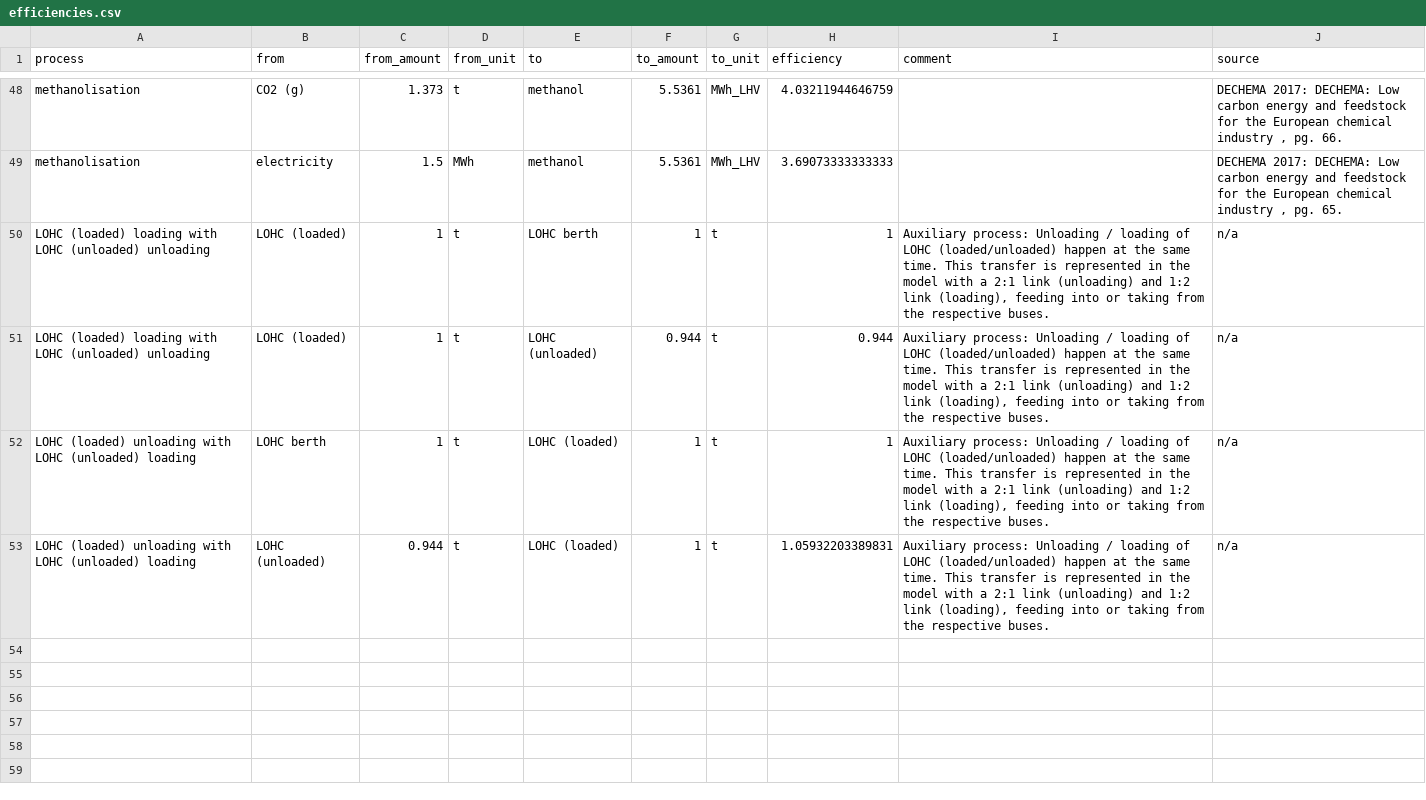
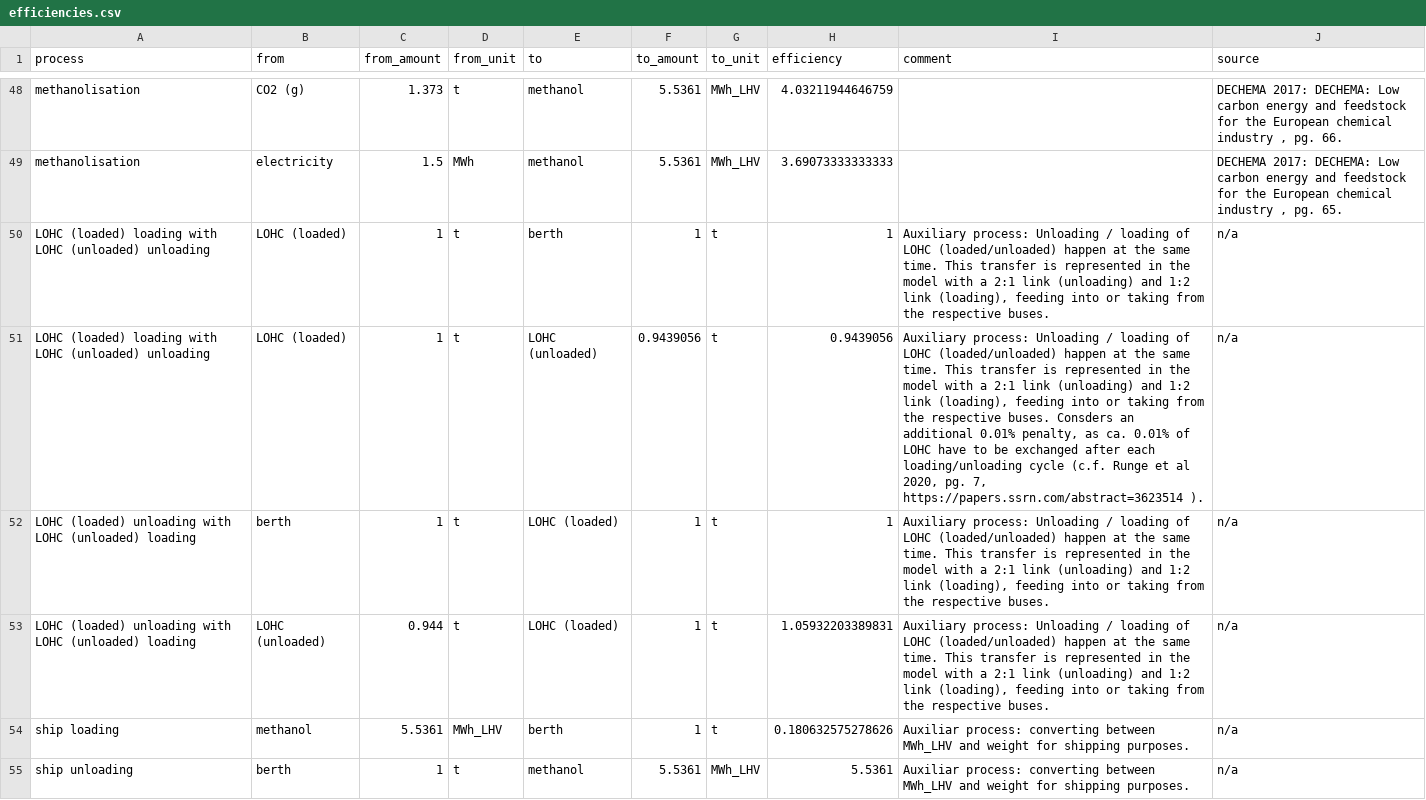
Before and after one commit to euronion/trace, a CSV file: data/efficiencies.csv, drawn as a sheet; only a part is shown, gaps mark what is left out; the diff covers the shown part only.

Commit message:
Fix for ESC: LOHC shipping.
* Incorrectly attached components attached to correct buses
* Attach generators for generating unloaded LOHC
* Rename shipping berth bus to be consistent across ESCs

```diff
--- a/data/efficiencies.csv
+++ b/data/efficiencies.csv
@@ -55,5 +55,7 @@ methanolisation,CO2 (g),1.373,t,methanol,5.5361,MWh_LHV,4.03211944646759,,"DECHE
 methanolisation,electricity,1.5,MWh,methanol,5.5361,MWh_LHV,3.69073333333333,,"DECHEMA 2017: DECHEMA: Low carbon energy and feedstock for the European chemical industry , pg. 65."
-LOHC (loaded) loading with LOHC (unloaded) unloading,LOHC (loaded),1,t,LOHC berth,1,t,1,"Auxiliary process: Unloading / loading of LOHC (loaded/unloaded) happen at the same time. This transfer is represented in the model with a 2:1 link (unloading) and 1:2 link (loading), feeding into or taking from the respective buses.",n/a
-LOHC (loaded) loading with LOHC (unloaded) unloading,LOHC (loaded),1,t,LOHC (unloaded),0.944,t,0.944,"Auxiliary process: Unloading / loading of LOHC (loaded/unloaded) happen at the same time. This transfer is represented in the model with a 2:1 link (unloading) and 1:2 link (loading), feeding into or taking from the respective buses.",n/a
-LOHC (loaded) unloading with LOHC (unloaded) loading,LOHC berth,1,t,LOHC (loaded),1,t,1,"Auxiliary process: Unloading / loading of LOHC (loaded/unloaded) happen at the same time. This transfer is represented in the model with a 2:1 link (unloading) and 1:2 link (loading), feeding into or taking from the respective buses.",n/a
+LOHC (loaded) loading with LOHC (unloaded) unloading,LOHC (loaded),1,t,berth,1,t,1,"Auxiliary process: Unloading / loading of LOHC (loaded/unloaded) happen at the same time. This transfer is represented in the model with a 2:1 link (unloading) and 1:2 link (loading), feeding into or taking from the respective buses.",n/a
+LOHC (loaded) loading with LOHC (unloaded) unloading,LOHC (loaded),1,t,LOHC (unloaded),0.9439056,t,0.9439056,"Auxiliary process: Unloading / loading of LOHC (loaded/unloaded) happen at the same time. This transfer is represented in the model with a 2:1 link (unloading) and 1:2 link (loading), feeding into or taking from the respective buses. Consders an additional 0.01% penalty, as ca. 0.01% of LOHC have to be exchanged after each loading/unloading cycle (c.f. Runge et al 2020, pg. 7, https://papers.ssrn.com/abstract=3623514 ).",n/a
+LOHC (loaded) unloading with LOHC (unloaded) loading,berth,1,t,LOHC (loaded),1,t,1,"Auxiliary process: Unloading / loading of LOHC (loaded/unloaded) happen at the same time. This transfer is represented in the model with a 2:1 link (unloading) and 1:2 link (loading), feeding into or taking from the respective buses.",n/a
 LOHC (loaded) unloading with LOHC (unloaded) loading,LOHC (unloaded),0.944,t,LOHC (loaded),1,t,1.05932203389831,"Auxiliary process: Unloading / loading of LOHC (loaded/unloaded) happen at the same time. This transfer is represented in the model with a 2:1 link (unloading) and 1:2 link (loading), feeding into or taking from the respective buses.",n/a
+ship loading,methanol,5.5361,MWh_LHV,berth,1,t,0.180632575278626,Auxiliar process: converting between MWh_LHV and weight for shipping purposes.,n/a
+ship unloading,berth,1,t,methanol,5.5361,MWh_LHV,5.5361,Auxiliar process: converting between MWh_LHV and weight for shipping purposes.,n/a
```
Also changed, not shown: 6 added rows elsewhere in this file, escs/shipping-lohc/buses.csv, escs/shipping-lohc/links.csv, 5 other files.
